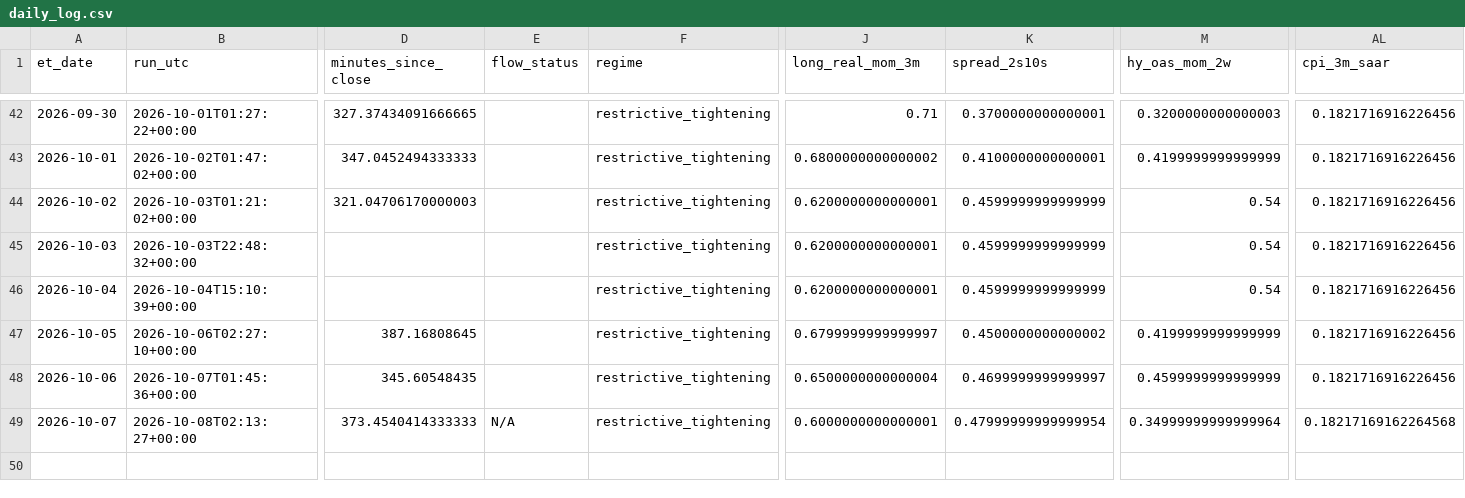
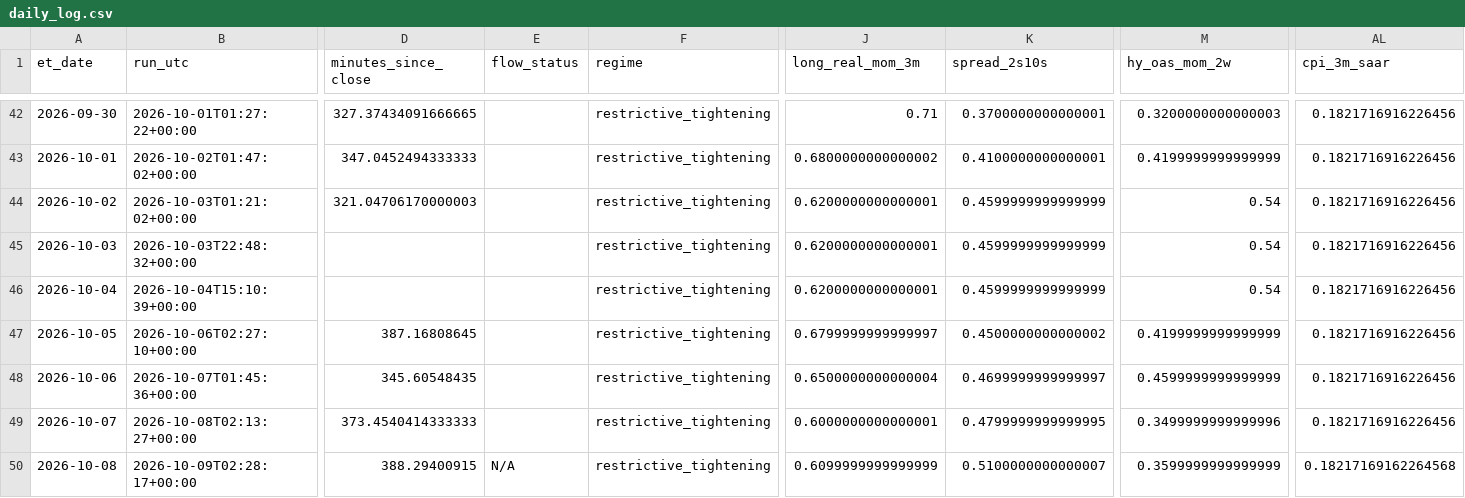
Before and after one commit to timothylundeen2008-web/Portfolio-Tracker, a CSV file: logs/daily_log.csv, drawn as a sheet; only a part is shown, gaps mark what is left out; rows hold the shown columns only; the diff names each change by its address in the sheet, - before the commit and + after, or states it on an @@ line.

```diff
--- a/logs/daily_log.csv
+++ b/logs/daily_log.csv
-E49 (flow_status): N/A
+E49 (flow_status): (empty)
-K49 (spread_2s10s): 0.47999999999999954
+K49 (spread_2s10s): 0.4799999999999995
-M49 (hy_oas_mom_2w): 0.34999999999999964
+M49 (hy_oas_mom_2w): 0.3499999999999996
-AL49 (cpi_3m_saar): 0.18217169162264568
+AL49 (cpi_3m_saar): 0.1821716916226456
+row 50: 2026-10-08 | 2026-10-09T02:28:17+00:00 | 388.29400915 | N/A | restrictive_tightening | 0.6099999999999999 | 0.5100000000000007 | 0.3599999999999999 | 0.18217169162264568
```
Also changed, not shown: 2 other files.
